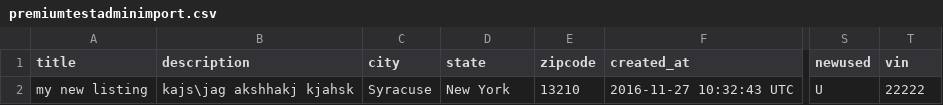
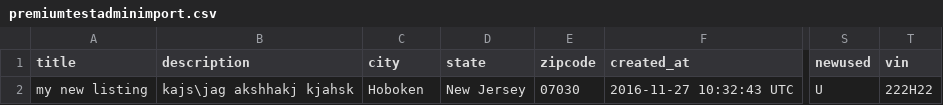
Before and after one commit to sp2410/want-a-car-buy-a-car, a CSV file: premiumtestadminimport.csv, drawn as a sheet; only a part is shown, gaps mark what is left out; the diff names each change by its address in the sheet, - before the commit and + after, or states it on an @@ line.

```diff
--- a/premiumtestadminimport.csv
+++ b/premiumtestadminimport.csv
-C2 (city): Syracuse
+C2 (city): Hoboken
-D2 (state): New York
+D2 (state): New Jersey
-E2 (zipcode): 13210
+E2 (zipcode): 07030
-T2 (vin): 22222
+T2 (vin): 222H22
```
Also changed, not shown: premiumtestadminimport2.csv, 2 other files.
